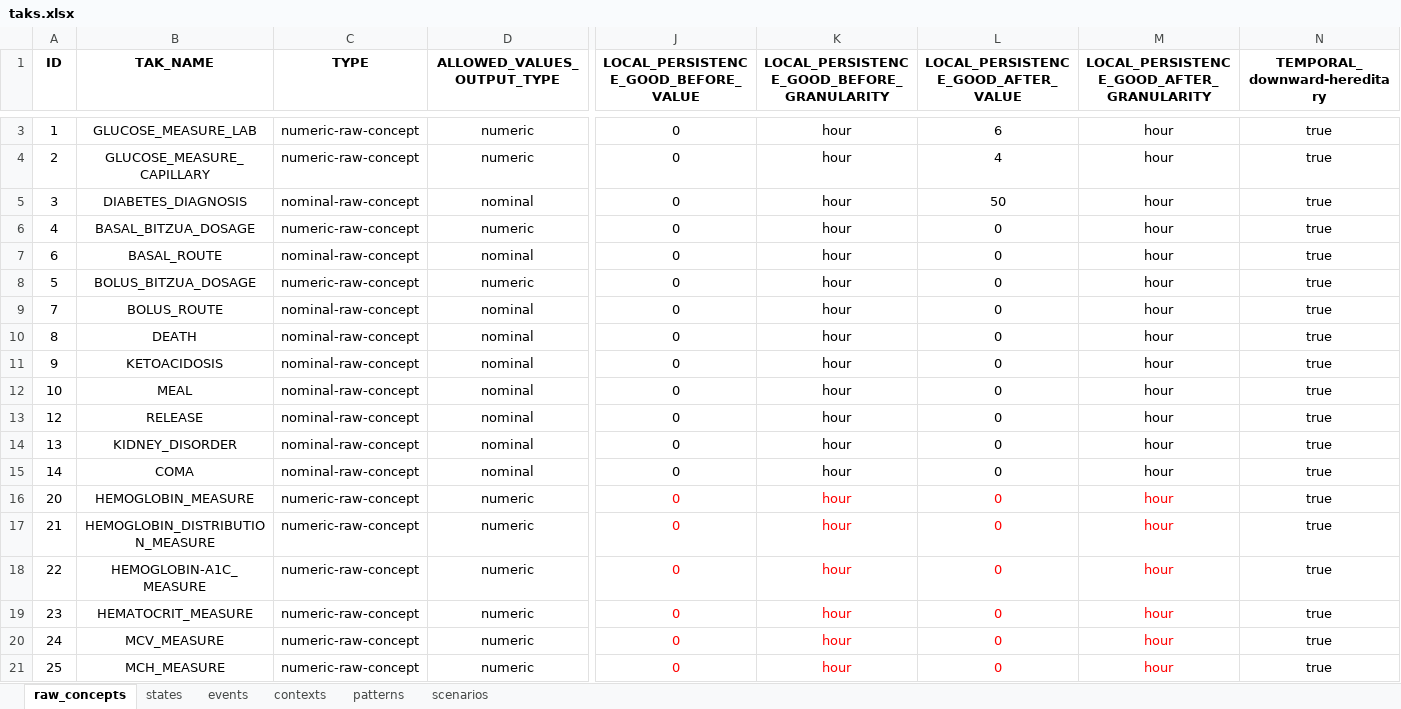
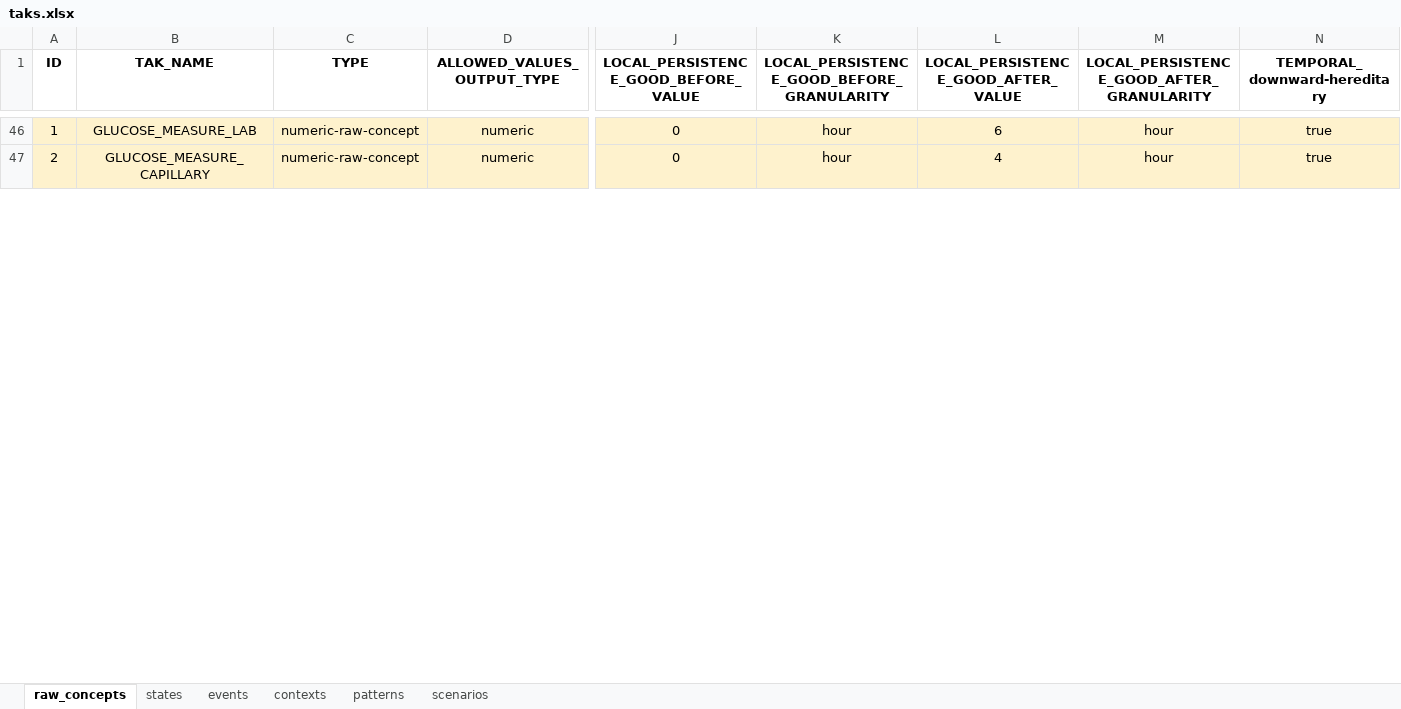
Before and after one commit to shaharoded/TAKAutomator, an Excel workbook: taks.xlsx, sheet raw_concepts, drawn as a sheet; only a part is shown, gaps mark what is left out; values as stored, in another font and other column widths than the file's, no borders; removed rows and columns are numbered as before the commit, all else as after; rows hold the shown columns only; the diff covers the shown part only; the diff names each change by its address in the sheet, - before the commit and + after, or states it on an @@ line.

Commit message:
updating tak table

```diff
--- a/taks.xlsx (sheet raw_concepts)
+++ b/taks.xlsx (sheet raw_concepts)
-A46:N47 fill: none
+A46:N47 fill: #FEF2CD
-row 5: 3 | DIABETES_DIAGNOSIS | nominal-raw-concept | nominal | 0 | hour | 50 | hour | true
-row 6: 4 | BASAL_BITZUA_DOSAGE | numeric-raw-concept | numeric | 0 | hour | 0 | hour | true
-row 7: 6 | BASAL_ROUTE | nominal-raw-concept | nominal | 0 | hour | 0 | hour | true
-row 8: 5 | BOLUS_BITZUA_DOSAGE | numeric-raw-concept | numeric | 0 | hour | 0 | hour | true
-row 9: 7 | BOLUS_ROUTE | nominal-raw-concept | nominal | 0 | hour | 0 | hour | true
@@ row 10 moved to row 27: 8 @@
@@ row 11 moved to row 28: 9 @@
@@ row 12 moved to row 24: 10 @@
@@ row 13 moved to row 26: 12 @@
@@ row 14 moved to row 29: 13 @@
@@ row 15 moved to row 30: 14 @@
-row 16: 20 | HEMOGLOBIN_MEASURE | numeric-raw-concept | numeric | 0 | hour | 0 | hour | true
-row 17: 21 | HEMOGLOBIN_DISTRIBUTION_MEASURE | numeric-raw-concept | numeric | 0 | hour | 0 | hour | true
-row 18: 22 | HEMOGLOBIN-A1C_MEASURE | numeric-raw-concept | numeric | 0 | hour | 0 | hour | true
-row 19: 23 | HEMATOCRIT_MEASURE | numeric-raw-concept | numeric | 0 | hour | 0 | hour | true
-row 20: 24 | MCV_MEASURE | numeric-raw-concept | numeric | 0 | hour | 0 | hour | true
-row 21: 25 | MCH_MEASURE | numeric-raw-concept | numeric | 0 | hour | 0 | hour | true
```
Also changed, not shown: 53 added rows, 4 removed rows, 89 edited cells and cell formats elsewhere in this sheet, sheet states, sheet events, sheet contexts, formulas that keep their value.
